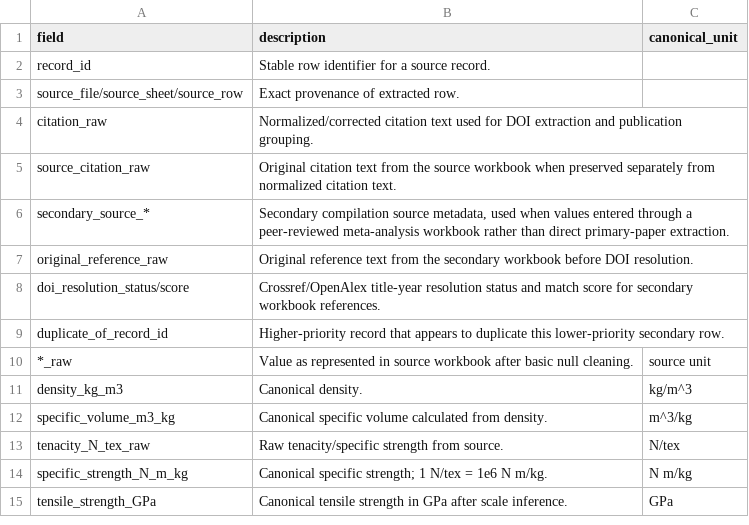
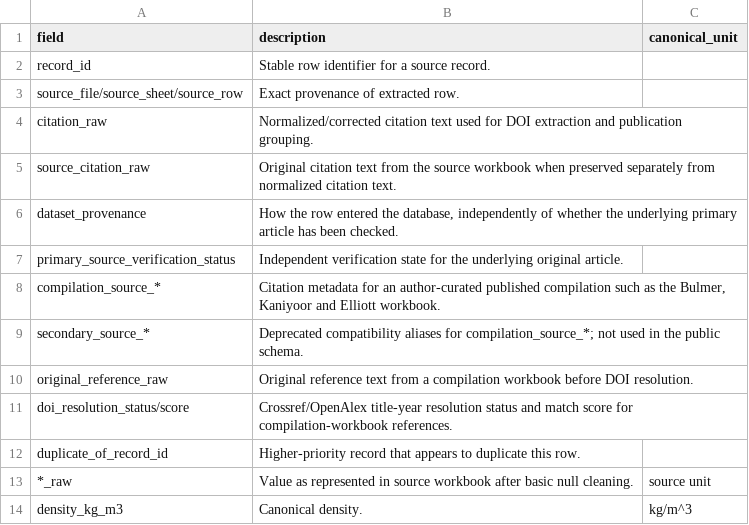
Before and after one commit to gs-stanford/CarbonNanotubes, a CSV file: data/processed/data_dictionary.csv, drawn as a sheet; only a part is shown; the shorter side is filled out with more unchanged rows.

```diff
--- a/data/processed/data_dictionary.csv
+++ b/data/processed/data_dictionary.csv
@@ -5,6 +5,9 @@ citation_raw,Normalized/corrected citation text used for DOI extraction and publ
 source_citation_raw,Original citation text from the source workbook when preserved separately from normalized citation text.,
-secondary_source_*,"Secondary compilation source metadata, used when values entered through a peer-reviewed meta-analysis workbook rather than direct primary-paper extraction.",
-original_reference_raw,Original reference text from the secondary workbook before DOI resolution.,
-doi_resolution_status/score,Crossref/OpenAlex title-year resolution status and match score for secondary workbook references.,
-duplicate_of_record_id,Higher-priority record that appears to duplicate this lower-priority secondary row.,
+dataset_provenance,"How the row entered the database, independently of whether the underlying primary article has been checked.",
+primary_source_verification_status,Independent verification state for the underlying original article.,
+compilation_source_*,"Citation metadata for an author-curated published compilation such as the Bulmer, Kaniyoor and Elliott workbook.",
+secondary_source_*,Deprecated compatibility aliases for compilation_source_*; not used in the public schema.,
+original_reference_raw,Original reference text from a compilation workbook before DOI resolution.,
+doi_resolution_status/score,Crossref/OpenAlex title-year resolution status and match score for compilation-workbook references.,
+duplicate_of_record_id,Higher-priority record that appears to duplicate this row.,
 *_raw,Value as represented in source workbook after basic null cleaning.,source unit
```
Also changed, not shown: data/processed/duplicate_candidates.csv, data/public/public_exclusions_v0.csv, 34 other files.
